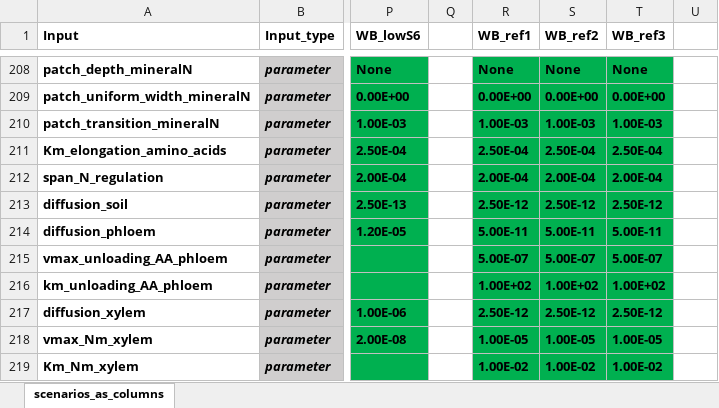
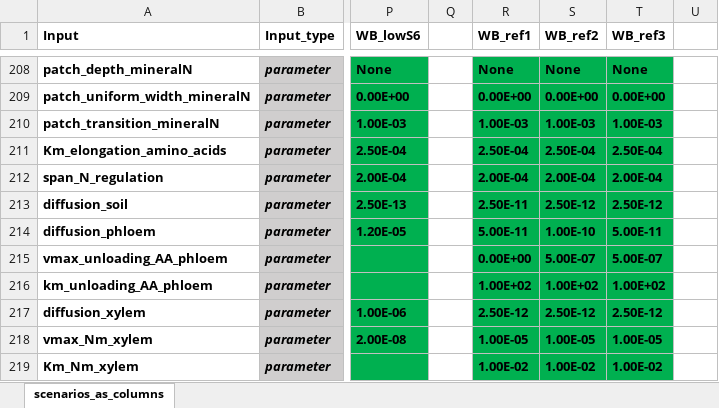
Before and after one commit to GeraultTr/Wheat-BRIDGES, an Excel workbook: simulations/scene/inputs/Scenarios_25-06-05.xlsx, sheet scenarios_as_columns, drawn as a sheet; only a part is shown, gaps mark what is left out; values as stored, in another font and other column widths than the file's, no borders; conditional formats not drawn; the diff covers the shown part only; the diff names each change by its address in the sheet, - before the commit and + after, or states it on an @@ line.

Commit message:
prior big simulation launch

```diff
--- a/simulations/scene/inputs/Scenarios_25-06-05.xlsx (sheet scenarios_as_columns)
+++ b/simulations/scene/inputs/Scenarios_25-06-05.xlsx (sheet scenarios_as_columns)
-R213 (WB_ref1): 2.50E-12
+R213 (WB_ref1): 2.50E-11
-S214 (WB_ref2): 5.00E-11
+S214 (WB_ref2): 1.00E-10
-R215 (WB_ref1): 5.00E-07
+R215 (WB_ref1): 0.00E+00
```
Also changed, not shown: 1 added row, 1 removed row and 3 edited cells elsewhere in this sheet, 3 other files.
